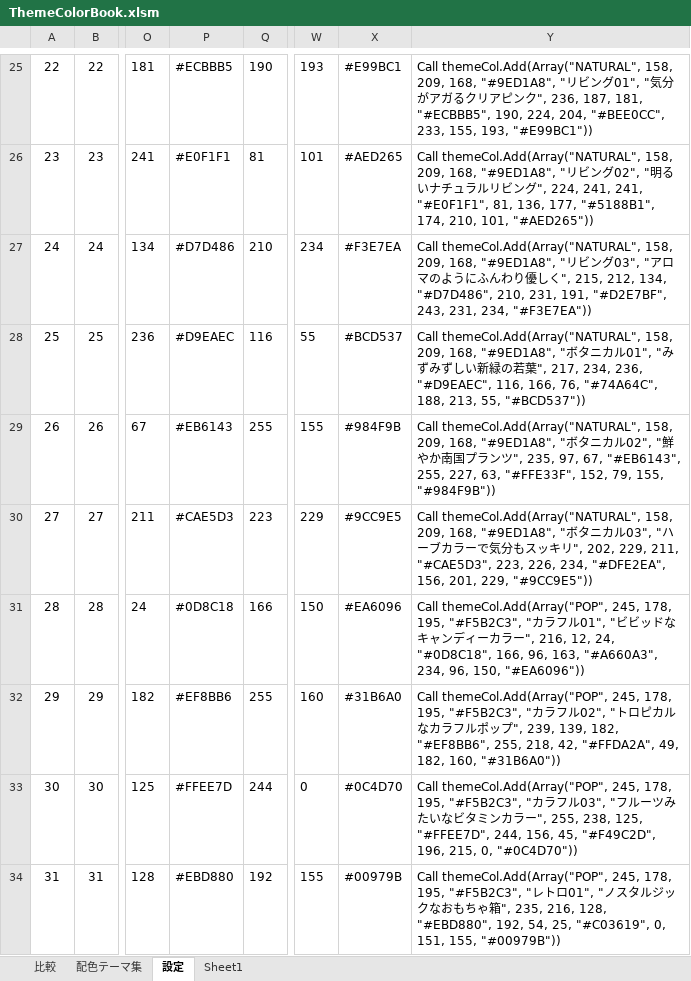
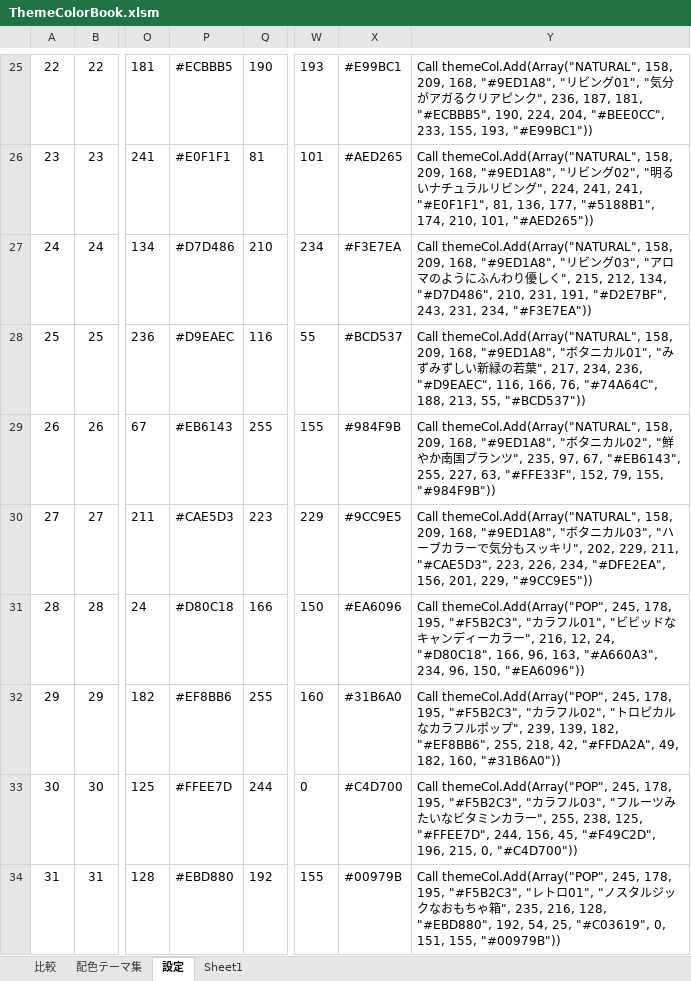
Before and after one commit to mevius02/tool, an Excel workbook: OTHERS/ThemeColorBook/ThemeColorBook.xlsm, sheet 設定, drawn as a sheet; only a part is shown, gaps mark what is left out; values as stored, in another font and other column widths than the file's, no borders; charts and pictures and conditional formats not drawn; the diff covers the shown part only; the diff names each change by its address in the sheet, - before the commit and + after, or states it on an @@ line.

```diff
--- a/OTHERS/ThemeColorBook/ThemeColorBook.xlsm (sheet 設定)
+++ b/OTHERS/ThemeColorBook/ThemeColorBook.xlsm (sheet 設定)
-P31: #0D8C18
+P31: #D80C18
-Y31: …12, 24, "#0D8C18", 166, 96,…
+Y31: …12, 24, "#D80C18", 166, 96,…
-X33: #0C4D70
+X33: #C4D700
-Y33: …215, 0, "#0C4D70"))
+Y33: …215, 0, "#C4D700"))
```
Also changed, not shown: 58 edited cells elsewhere in this sheet, hidden cells, charts or pictures, MCR/WorkSchedule/WorkSchedule_Name.xlsm, 3 other files.
